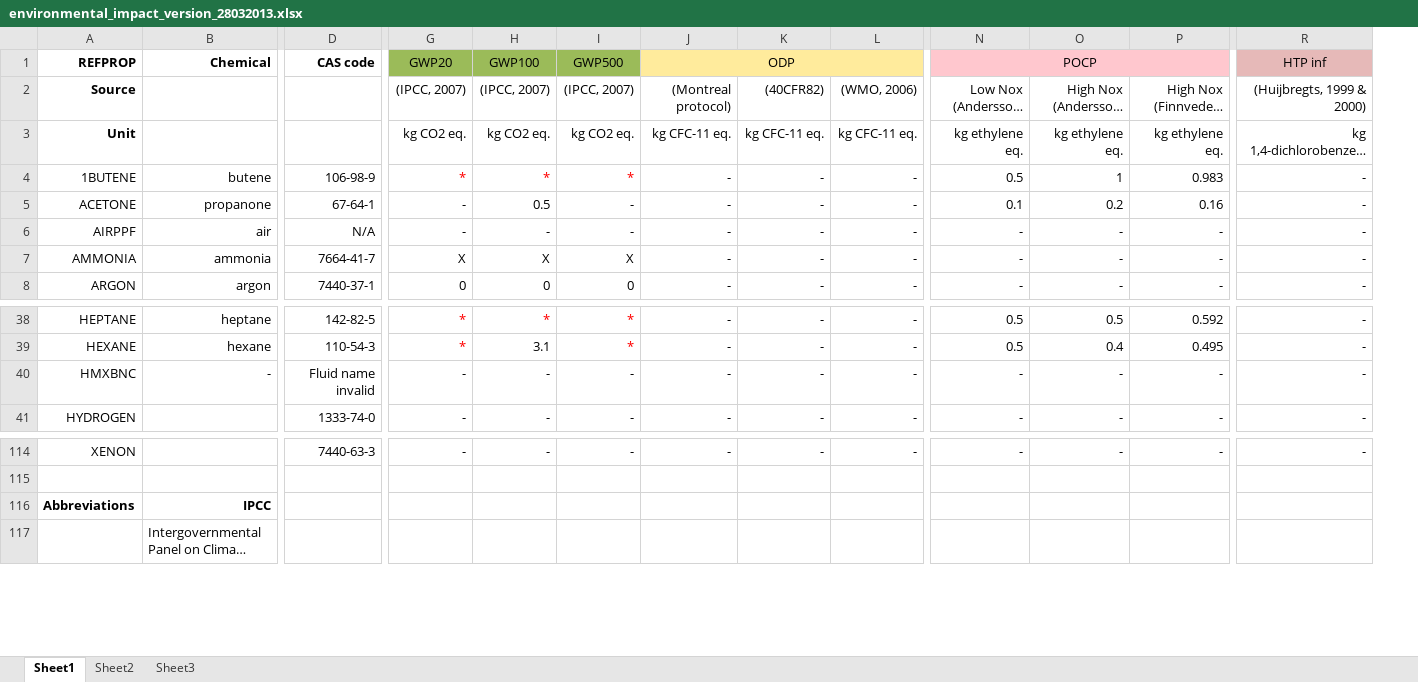
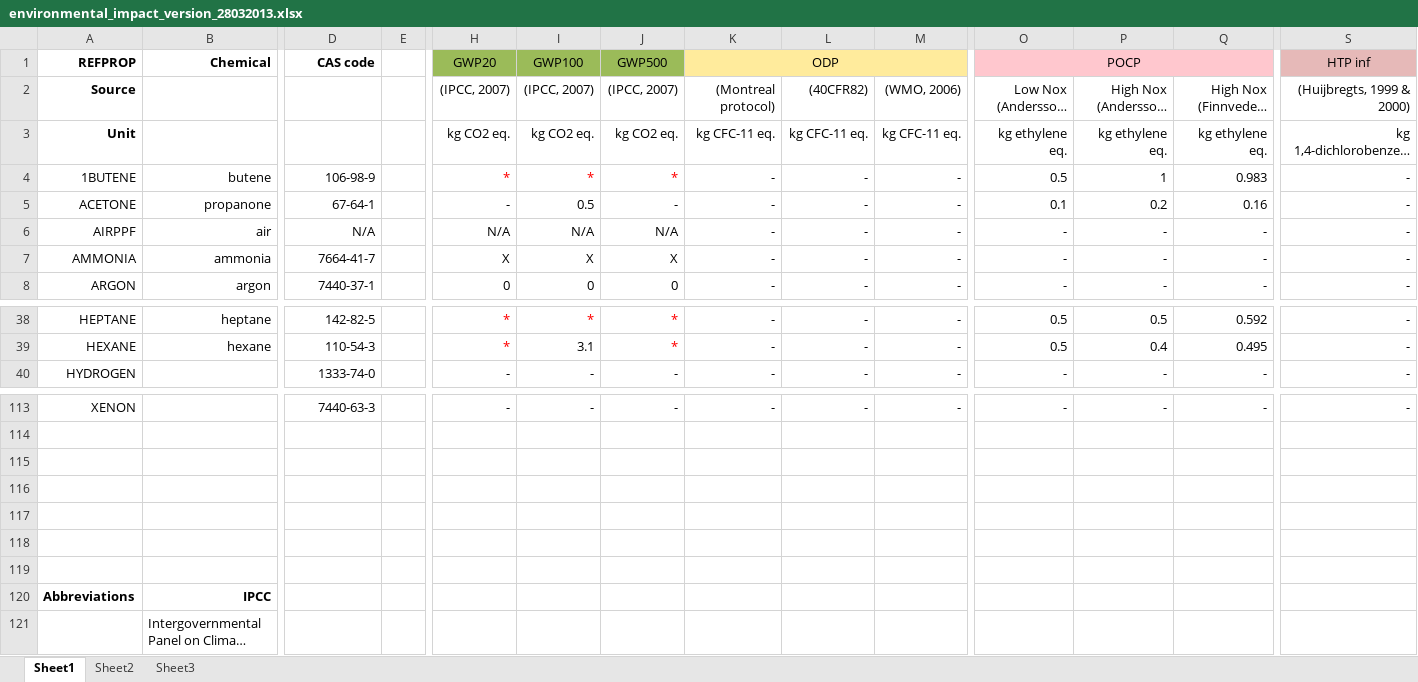
Before and after one commit to ibell/coolprop, an Excel workbook: Vault/addInfoDTU/environmental_impact_version_28032013.xlsx, sheet Sheet1, drawn as a sheet; only a part is shown, gaps mark what is left out; long unchanged cells end in …; values as stored, in another font and other column widths than the file's, no borders; removed rows and columns are numbered as before the commit, all else as after; rows hold the shown columns only; the diff names each change by its address in the sheet, - before the commit and + after, or states it on an @@ line.

Commit message:
Added file with ASHRAE 34 fluids and CAS numbers
Signed-off-by: Ian Bell <ian.h.bell@gmail.com>

```diff
--- a/Vault/addInfoDTU/environmental_impact_version_28032013.xlsx (sheet Sheet1)
+++ b/Vault/addInfoDTU/environmental_impact_version_28032013.xlsx (sheet Sheet1)
+column E, empty
-H6 (GWP20): -
+H6 (GWP20): N/A
-I6 (GWP100): -
+I6 (GWP100): N/A
-J6 (GWP500): -
+J6 (GWP500): N/A
-row 40: HMXBNC | - | Fluid name invalid | - | - | - | - | - | - | - | - | - | -
+row 115: (empty)
+row 116: (empty)
+row 117: (empty)
+row 118: (empty)
+row 119: (empty)
```
Also changed, not shown: sheet Sheet3, formulas that keep their value, 1 other file.
